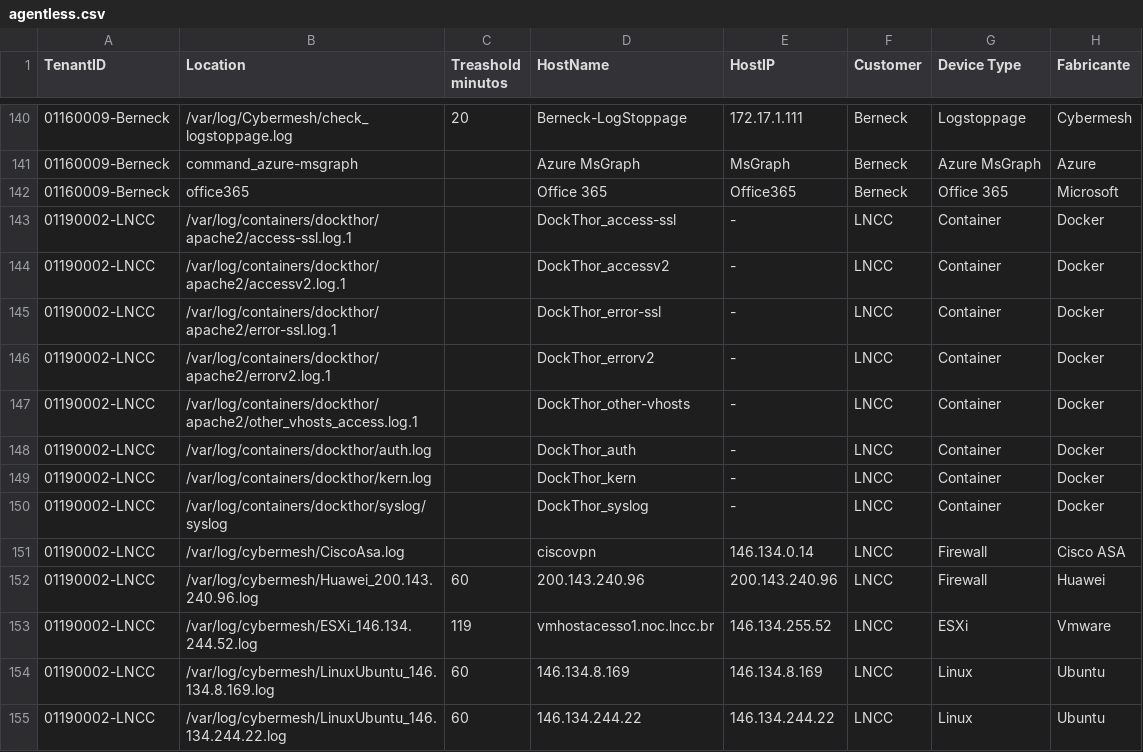
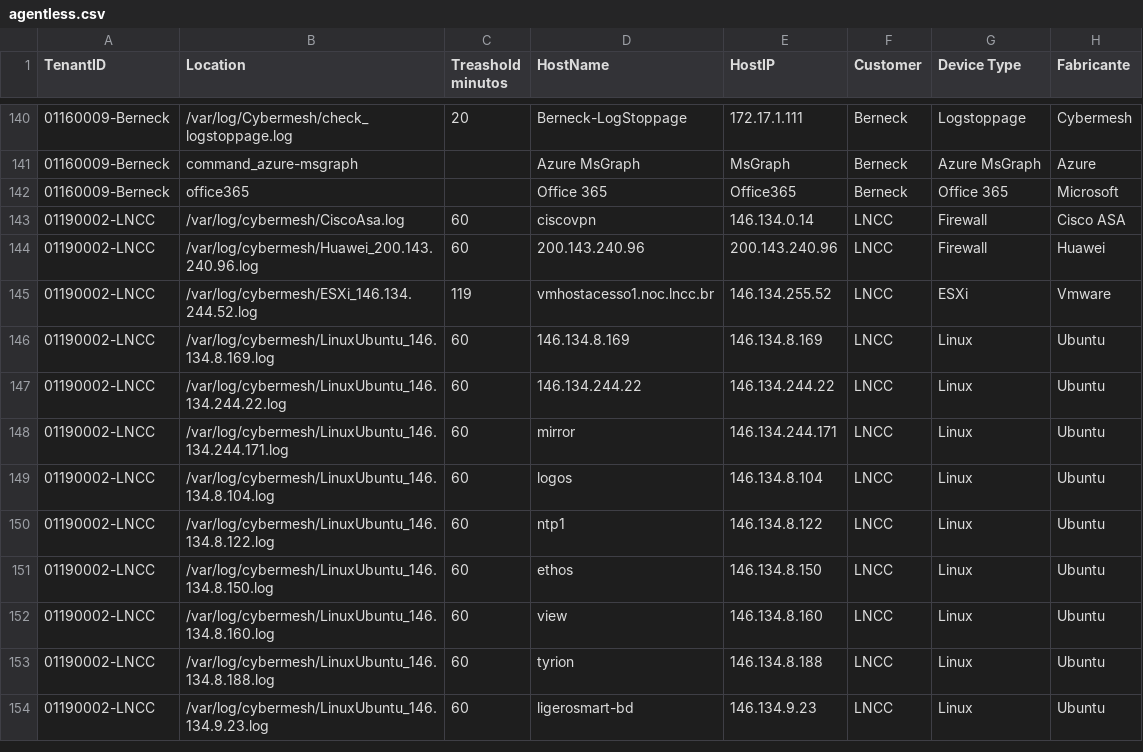
Before and after one commit to cybermesh-cmdb/cmdb-workers, a CSV file: agentless/agentless.csv, drawn as a sheet; only a part is shown, gaps mark what is left out; the shorter side is filled out with more unchanged rows.

Commit message:
atualizando o csv do agentless

```diff
--- a/agentless/agentless.csv
+++ b/agentless/agentless.csv
@@ -142,11 +142,3 @@
 01160009-Berneck;office365;;Office 365;Office365;Berneck;Office 365;Microsoft
-01190002-LNCC;/var/log/containers/dockthor/apache2/access-ssl.log.1;;DockThor_access-ssl;- ;LNCC;Container;Docker
-01190002-LNCC;/var/log/containers/dockthor/apache2/accessv2.log.1;;DockThor_accessv2;- ;LNCC;Container;Docker
-01190002-LNCC;/var/log/containers/dockthor/apache2/error-ssl.log.1;;DockThor_error-ssl;- ;LNCC;Container;Docker
-01190002-LNCC;/var/log/containers/dockthor/apache2/errorv2.log.1;;DockThor_errorv2;- ;LNCC;Container;Docker
-01190002-LNCC;/var/log/containers/dockthor/apache2/other_vhosts_access.log.1;;DockThor_other-vhosts;- ;LNCC;Container;Docker
-01190002-LNCC;/var/log/containers/dockthor/auth.log;;DockThor_auth;- ;LNCC;Container;Docker
-01190002-LNCC;/var/log/containers/dockthor/kern.log;;DockThor_kern;- ;LNCC;Container;Docker
-01190002-LNCC;/var/log/containers/dockthor/syslog/syslog;;DockThor_syslog;- ;LNCC;Container;Docker
-01190002-LNCC;/var/log/cybermesh/CiscoAsa.log;;ciscovpn;146.134.0.14;LNCC;Firewall;Cisco ASA
+01190002-LNCC;/var/log/cybermesh/CiscoAsa.log;60;ciscovpn;146.134.0.14;LNCC;Firewall;Cisco ASA
 01190002-LNCC;/var/log/cybermesh/Huawei_200.143.240.96.log;60;200.143.240.96;200.143.240.96;LNCC;Firewall;Huawei
```
